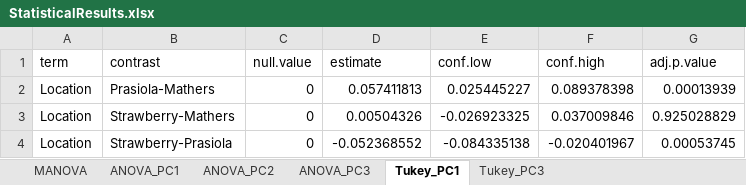
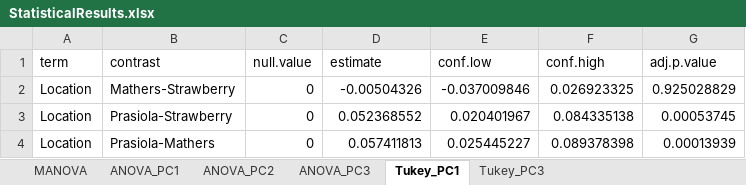
Before and after one commit to nathanielmorley2000/teg-aperture-morph, an Excel workbook: Results/MorphologyResults/StatisticalResults.xlsx, sheet Tukey_PC1, drawn as a sheet; values as stored, in another font and other column widths than the file's, no borders; removed rows and columns are numbered as before the commit, all else as after; the diff names each change by its address in the sheet, - before the commit and + after, or states it on an @@ line.

Commit message:
Update StatisticalResults.xlsx
Change statistical outputs with updated factors.

```diff
--- a/Results/MorphologyResults/StatisticalResults.xlsx (sheet Tukey_PC1)
+++ b/Results/MorphologyResults/StatisticalResults.xlsx (sheet Tukey_PC1)
+row 2: Location | Mathers-Strawberry | 0 | -0.00504326 | -0.037009846 | 0.026923325 | 0.925028829
+row 3: Location | Prasiola-Strawberry | 0 | 0.052368552 | 0.020401967 | 0.084335138 | 0.00053745
-row 3: Location | Strawberry-Mathers | 0 | 0.00504326 | -0.026923325 | 0.037009846 | 0.925028829
-row 4: Location | Strawberry-Prasiola | 0 | -0.052368552 | -0.084335138 | -0.020401967 | 0.00053745
```
Also changed, not shown: sheet Tukey_PC3.
